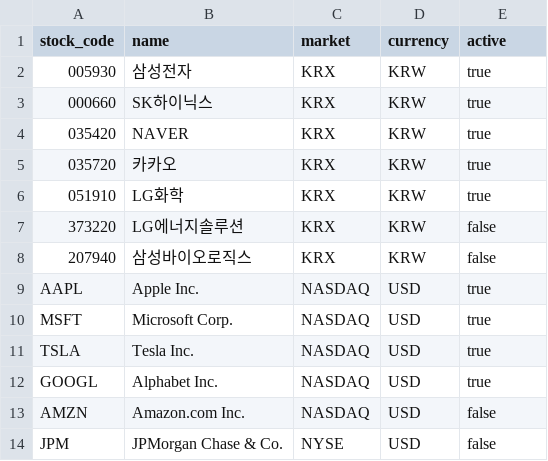
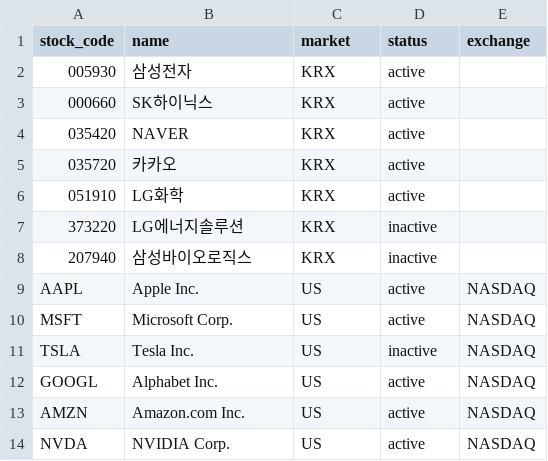
Before and after one commit to finance-city/finance-city, a CSV file: server/collector/stocks.csv, drawn as a sheet.

Commit message:
feat(collector): add .env.example for configuration and update stocks.csv format(#2)

```diff
--- a/server/collector/stocks.csv
+++ b/server/collector/stocks.csv
@@ -1,14 +1,14 @@
-stock_code,name,market,currency,active
-005930,삼성전자,KRX,KRW,true
-000660,SK하이닉스,KRX,KRW,true
-035420,NAVER,KRX,KRW,true
-035720,카카오,KRX,KRW,true
-051910,LG화학,KRX,KRW,true
-373220,LG에너지솔루션,KRX,KRW,false
-207940,삼성바이오로직스,KRX,KRW,false
-AAPL,Apple Inc.,NASDAQ,USD,true
-MSFT,Microsoft Corp.,NASDAQ,USD,true
-TSLA,Tesla Inc.,NASDAQ,USD,true
-GOOGL,Alphabet Inc.,NASDAQ,USD,true
-AMZN,Amazon.com Inc.,NASDAQ,USD,false
-JPM,JPMorgan Chase & Co.,NYSE,USD,false
+stock_code,name,market,status,exchange
+005930,삼성전자,KRX,active,
+000660,SK하이닉스,KRX,active,
+035420,NAVER,KRX,active,
+035720,카카오,KRX,active,
+051910,LG화학,KRX,active,
+373220,LG에너지솔루션,KRX,inactive,
+207940,삼성바이오로직스,KRX,inactive,
+AAPL,Apple Inc.,US,active,NASDAQ
+MSFT,Microsoft Corp.,US,active,NASDAQ
+TSLA,Tesla Inc.,US,inactive,NASDAQ
+GOOGL,Alphabet Inc.,US,active,NASDAQ
+AMZN,Amazon.com Inc.,US,active,NASDAQ
+NVDA,NVIDIA Corp.,US,active,NASDAQ
```
Also changed, not shown: 1 other file.
